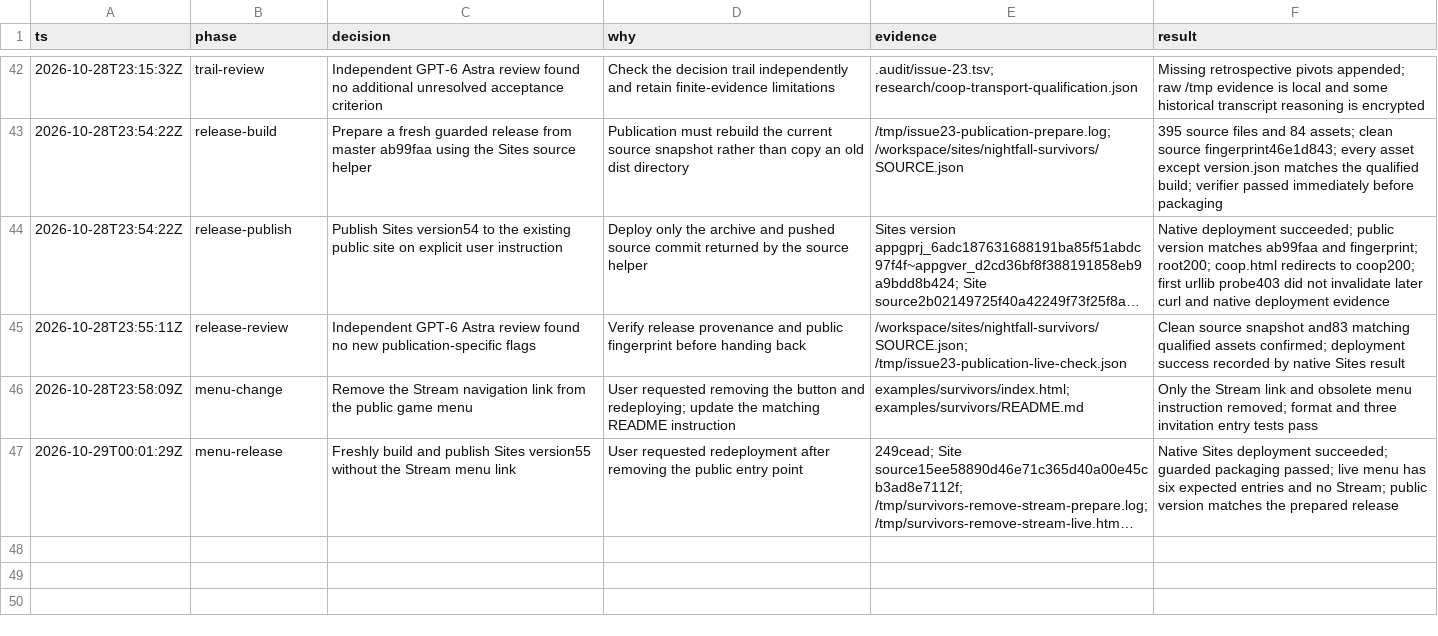
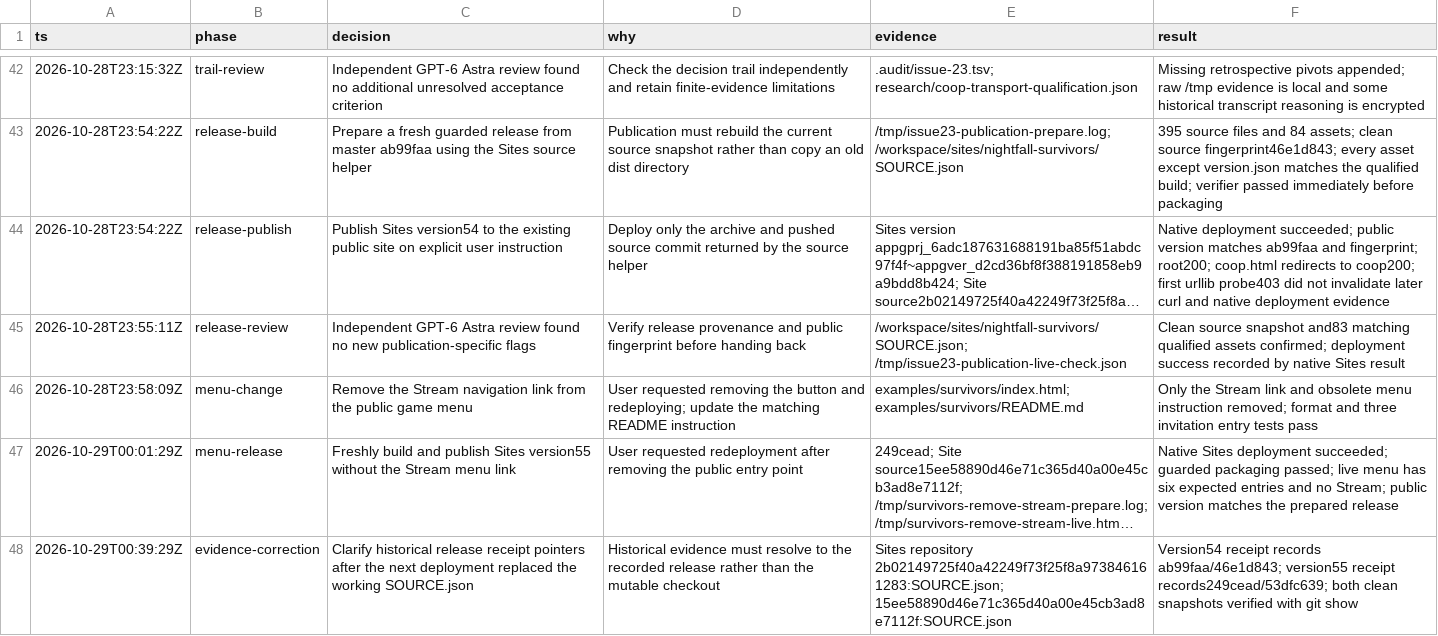
Before and after one commit to dearlordylord/bendvy-ecs-examples, a TSV file: .audit/issue-23.tsv, drawn as a sheet; only a part is shown, gaps mark what is left out; long unchanged cells end in …; the diff names each change by its address in the sheet, - before the commit and + after, or states it on an @@ line.

Commit message:
Pin historical release evidence to immutable source commits

```diff
--- a/.audit/issue-23.tsv
+++ b/.audit/issue-23.tsv
+row 48: 2026-10-29T00:39:29Z | evidence-correction | Clarify historical release receipt pointers after the next deployment replaced the working SOURCE.json | Historical evidence must resolve to the recorded release rather than the mutable checkout | Sites repository 2b02149725f40a42249f73f25f8a973846161283:SOURCE.json; 15ee58890d46e71c365d40a00e45cb3ad8e7112f:SOURCE.json | Version54 receipt records ab99faa/46e1d843; version55 receipt records249cead/53dfc639; both clean snapshots verified with git show
```
